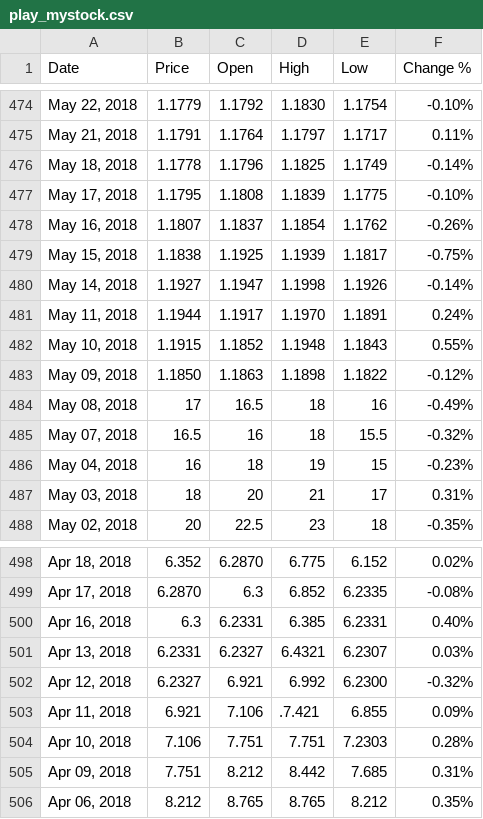
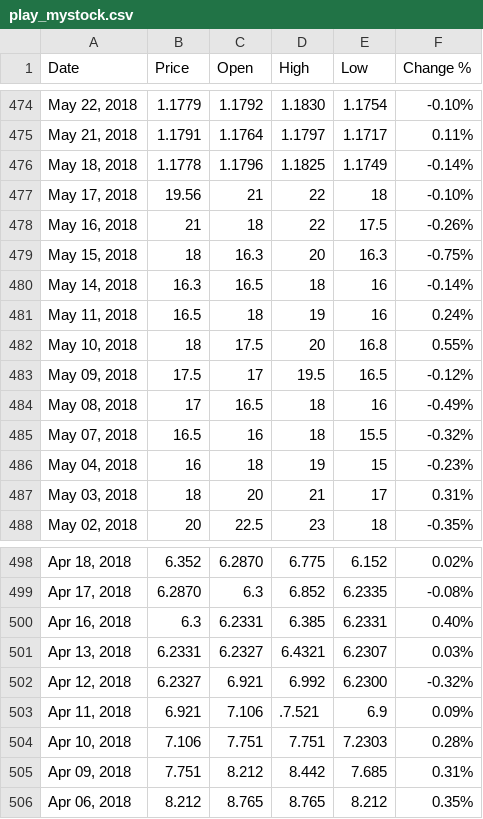
Before and after one commit to eunhatbe/eunhatb2, a CSV file: play_mystock.csv, drawn as a sheet; only a part is shown, gaps mark what is left out.

Commit message:
Update play_mystock.csv

```diff
--- a/play_mystock.csv
+++ b/play_mystock.csv
@@ -476,9 +476,9 @@
 "May 18, 2018","1.1778","1.1796","1.1825","1.1749","-0.14%"
-"May 17, 2018","1.1795","1.1808","1.1839","1.1775","-0.10%"
-"May 16, 2018","1.1807","1.1837","1.1854","1.1762","-0.26%"
-"May 15, 2018","1.1838","1.1925","1.1939","1.1817","-0.75%"
-"May 14, 2018","1.1927","1.1947","1.1998","1.1926","-0.14%"
-"May 11, 2018","1.1944","1.1917","1.1970","1.1891","0.24%"
-"May 10, 2018","1.1915","1.1852","1.1948","1.1843","0.55%"
-"May 09, 2018","1.1850","1.1863","1.1898","1.1822","-0.12%"
+"May 17, 2018","19.56","21","22","18","-0.10%"
+"May 16, 2018","21","18","22","17.5","-0.26%"
+"May 15, 2018","18","16.3","20","16.3","-0.75%"
+"May 14, 2018","16.3","16.5","18","16","-0.14%"
+"May 11, 2018","16.5","18","19","16","0.24%"
+"May 10, 2018","18","17.5","20","16.8","0.55%"
+"May 09, 2018","17.5","17","19.5","16.5","-0.12%"
 "May 08, 2018","17","16.5","18","16","-0.49%"
@@ -502,3 +502,3 @@
 "Apr 12, 2018","6.2327","6.921","6.992","6.2300","-0.32%"
-"Apr 11, 2018","6.921","7.106",".7.421","6.855","0.09%"
+"Apr 11, 2018","6.921","7.106",".7.521","6.9","0.09%"
 "Apr 10, 2018","7.106","7.751","7.751","7.2303","0.28%"
```
